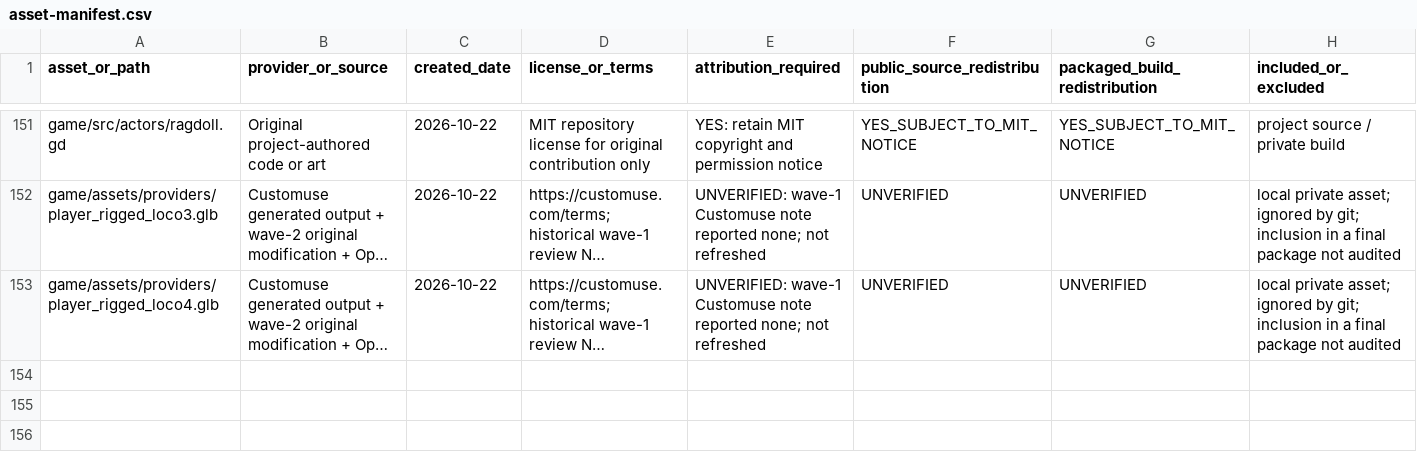
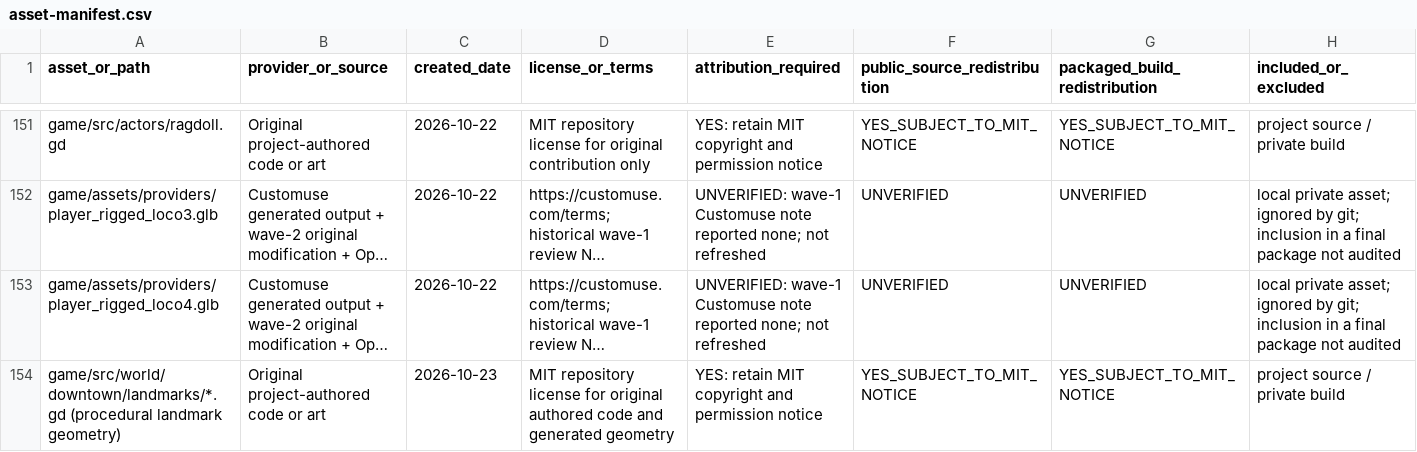
Before and after one commit to oh-ashen-one/gta-v-made-by-5-ai, a CSV file: docs/asset-manifest.csv, drawn as a sheet; only a part is shown, gaps mark what is left out; long unchanged cells end in …; rows hold the shown columns only; the diff names each change by its address in the sheet, - before the commit and + after, or states it on an @@ line.

```diff
--- a/docs/asset-manifest.csv
+++ b/docs/asset-manifest.csv
+row 154: game/src/world/downtown/landmarks/*.gd (procedural landmark geometry) | Original project-authored code or art | 2026-10-23 | MIT repository license for original authored code and generated geometry | YES: retain MIT copyright and permission notice | YES_SUBJECT_TO_MIT_NOTICE | YES_SUBJECT_TO_MIT_NOTICE | project source / private build
```
Also changed, not shown: 9 other files.
